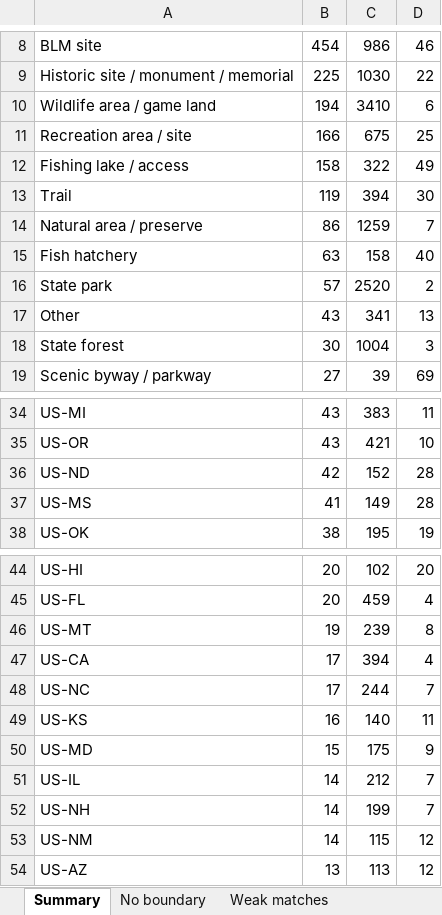
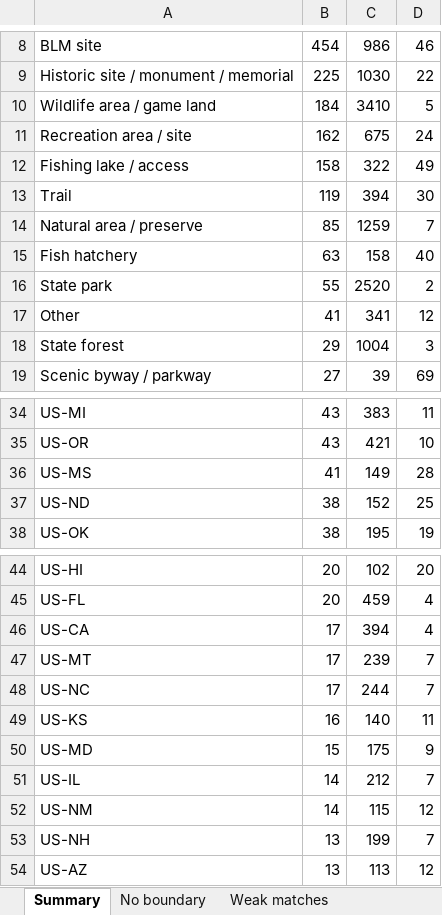
Before and after one commit to jsttylr/park-map, an Excel workbook: docs/parks-missing-boundaries.xlsx, sheet Summary, drawn as a sheet; only a part is shown, gaps mark what is left out; values as stored, in another font and other column widths than the file's, no borders; removed rows and columns are numbered as before the commit, all else as after; the diff covers the shown part only; the diff names each change by its address in the sheet, - before the commit and + after, or states it on an @@ line.

```diff
--- a/docs/parks-missing-boundaries.xlsx (sheet Summary)
+++ b/docs/parks-missing-boundaries.xlsx (sheet Summary)
-B10: 194
+B10: 184
-D10: 6
+D10: 5
-B11: 166
+B11: 162
-D11: 25
+D11: 24
-B14: 86
+B14: 85
-B16: 57
+B16: 55
-B17: 43
+B17: 41
-D17: 13
+D17: 12
-B18: 30
+B18: 29
-row 36: US-ND | 42 | 152 | 28
+row 37: US-ND | 38 | 152 | 25
-row 46: US-MT | 19 | 239 | 8
+row 47: US-MT | 17 | 239 | 7
-row 52: US-NH | 14 | 199 | 7
+row 53: US-NH | 13 | 199 | 7
```
Also changed, not shown: 1 added row, 1 removed row and 5 edited cells elsewhere in this sheet, sheet No boundary, sheet Weak matches.
